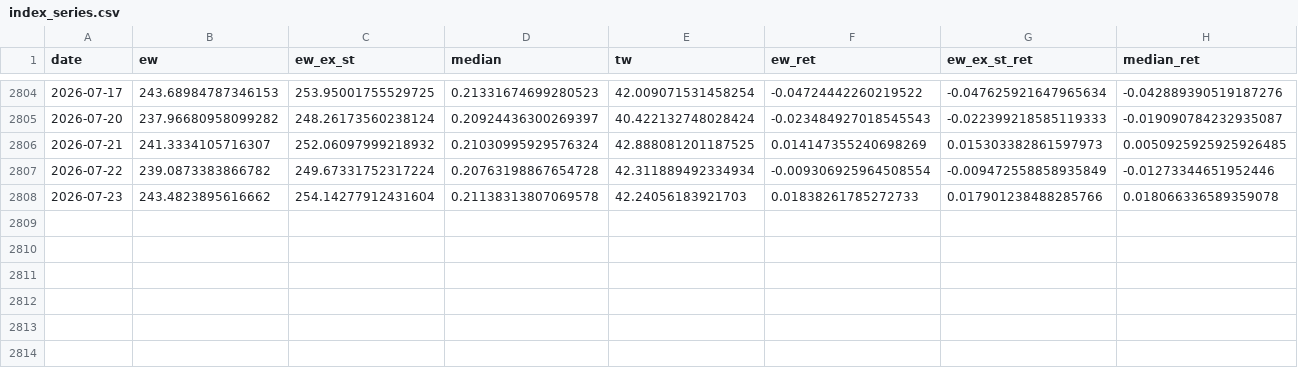
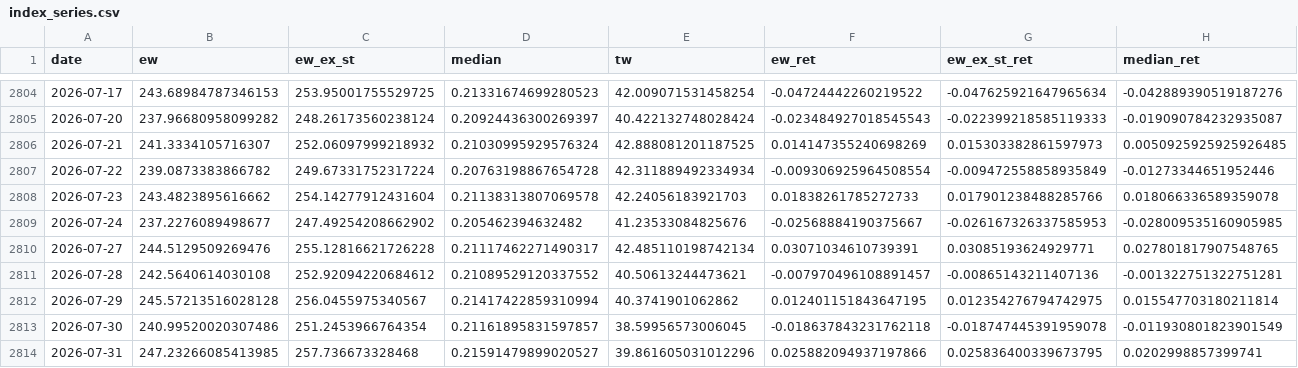
Before and after one commit to junjievoxdei/breadth-index-data, a CSV file: index_series.csv, drawn as a sheet; only a part is shown, gaps mark what is left out; rows hold the shown columns only; the diff names each change by its address in the sheet, - before the commit and + after, or states it on an @@ line.

```diff
--- a/index_series.csv
+++ b/index_series.csv
+row 2809: 2026-07-24 | 237.2276089498677 | 247.49254208662902 | 0.205462394632482 | 41.23533084825676 | -0.02568884190375667 | -0.026167326337585953 | -0.028009535160905985
+row 2810: 2026-07-27 | 244.5129509269476 | 255.12816621726228 | 0.21117462271490317 | 42.485110198742134 | 0.03071034610739391 | 0.03085193624929771 | 0.027801817907548765
+row 2811: 2026-07-28 | 242.5640614030108 | 252.92094220684612 | 0.21089529120337552 | 40.50613244473621 | -0.007970496108891457 | -0.00865143211407136 | -0.001322751322751281
+row 2812: 2026-07-29 | 245.57213516028128 | 256.0455975340567 | 0.21417422859310994 | 40.3741901062862 | 0.012401151843647195 | 0.012354276794742975 | 0.015547703180211814
+row 2813: 2026-07-30 | 240.99520020307486 | 251.2453966764354 | 0.21161895831597857 | 38.59956573006045 | -0.018637843231762118 | -0.018747445391959078 | -0.011930801823901549
+row 2814: 2026-07-31 | 247.23266085413985 | 257.736673328468 | 0.21591479899020527 | 39.861605031012296 | 0.025882094937197866 | 0.025836400339673795 | 0.0202998857399741
```
Also changed, not shown: 1 other file.
